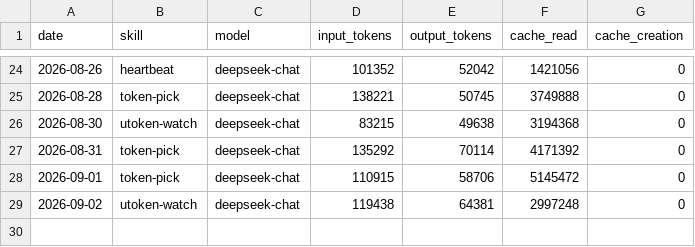
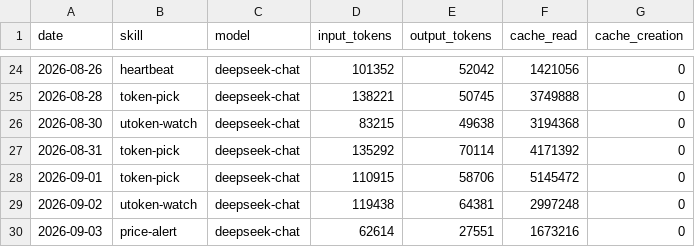
Before and after one commit to czijian729-oss/aeon, a CSV file: memory/token-usage.csv, drawn as a sheet; only a part is shown, gaps mark what is left out; the diff names each change by its address in the sheet, - before the commit and + after, or states it on an @@ line.

Commit message:
chore(price-alert): auto-commit 2026-09-03

```diff
--- a/memory/token-usage.csv
+++ b/memory/token-usage.csv
+row 30: 2026-09-03 | price-alert | deepseek-chat | 62614 | 27551 | 1673216 | 0
```
Also changed, not shown: 4 other files.
